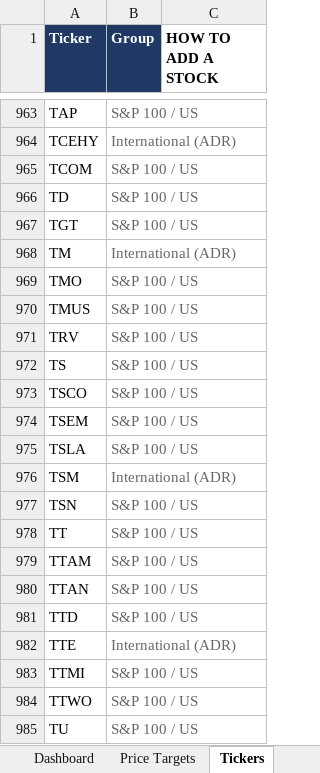
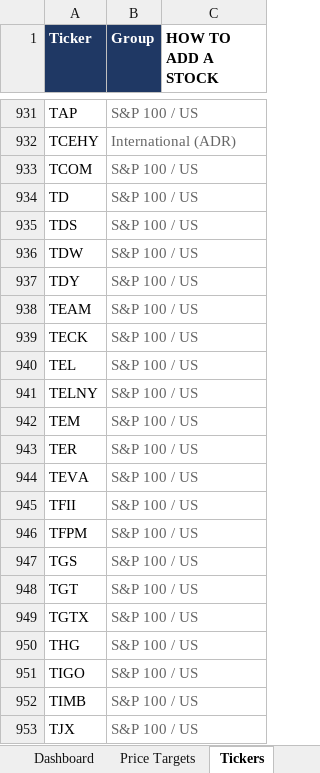
Before and after one commit to williamkellyjr123-source/equity-price-targets, an Excel workbook: Equity_Price_Targets.xlsx, sheet Tickers, drawn as a sheet; only a part is shown, gaps mark what is left out; the shorter side is filled out with more unchanged rows; values as stored, in another font and other column widths than the file's, no borders; the diff covers the shown part only; the diff names each change by its address in the sheet, - before the commit and + after, or states it on an @@ line.

```diff
--- a/Equity_Price_Targets.xlsx (sheet Tickers)
+++ b/Equity_Price_Targets.xlsx (sheet Tickers)
+row 935: TDS | S&P 100 / US
+row 936: TDW | S&P 100 / US
+row 937: TDY | S&P 100 / US
+row 938: TEAM | S&P 100 / US
+row 939: TECK | S&P 100 / US
+row 940: TEL | S&P 100 / US
+row 941: TELNY | S&P 100 / US
+row 942: TEM | S&P 100 / US
+row 943: TER | S&P 100 / US
+row 944: TEVA | S&P 100 / US
+row 945: TFII | S&P 100 / US
+row 946: TFPM | S&P 100 / US
+row 947: TGS | S&P 100 / US
+row 949: TGTX | S&P 100 / US
+row 950: THG | S&P 100 / US
+row 951: TIGO | S&P 100 / US
+row 952: TIMB | S&P 100 / US
+row 953: TJX | S&P 100 / US
```
Also changed, not shown: 13 added rows and 32 removed rows elsewhere in this sheet, sheet Price Targets, sheet Dashboard, 2 other files.
